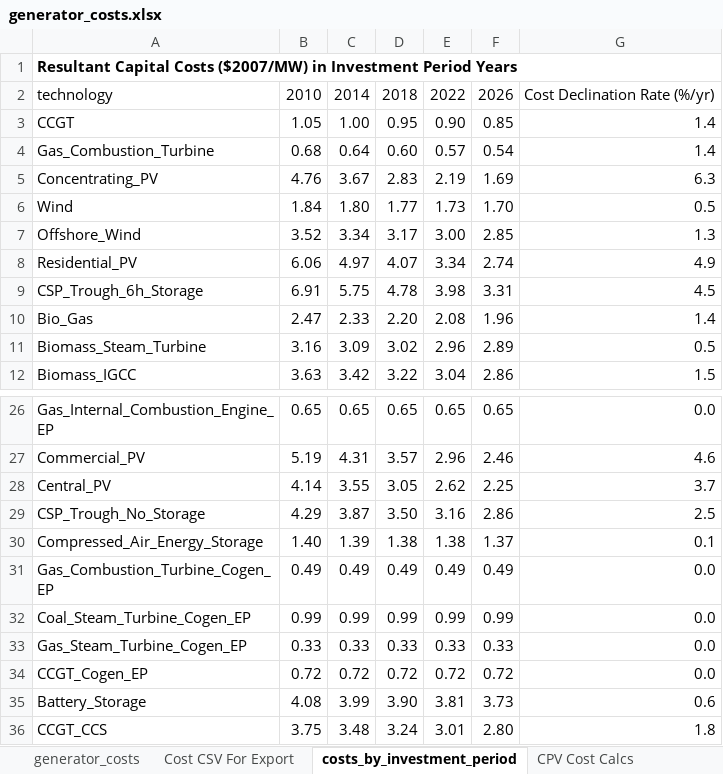
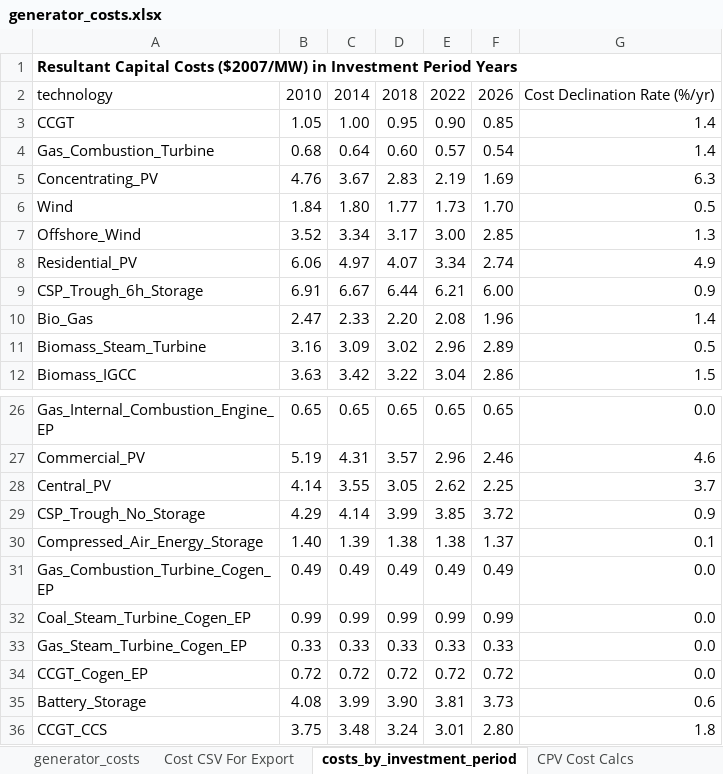
Before and after one commit to josiahjohnston/SWITCH-AMPL-RAEL, an Excel workbook: DatabasePrep/GeneratorInfo/generator_costs.xlsx, sheet costs_by_investment_period, drawn as a sheet; only a part is shown, gaps mark what is left out; values as stored, in another font and other column widths than the file's, no borders; the diff names each change by its address in the sheet, - before the commit and + after, or states it on an @@ line.

```diff
--- a/DatabasePrep/GeneratorInfo/generator_costs.xlsx (sheet costs_by_investment_period)
+++ b/DatabasePrep/GeneratorInfo/generator_costs.xlsx (sheet costs_by_investment_period)
-C9: 5.75
+C9: 6.67
-D9: 4.78
+D9: 6.44
-E9: 3.98
+E9: 6.21
-F9: 3.31
+F9: 6.00
-G9: 4.5
+G9: 0.9
-C29: 3.87
+C29: 4.14
-D29: 3.50
+D29: 3.99
-E29: 3.16
+E29: 3.85
-F29: 2.86
+F29: 3.72
-G29: 2.5
+G29: 0.9
```
Also changed, not shown: sheet generator_costs, sheet Cost CSV For Export, 5 other files.
